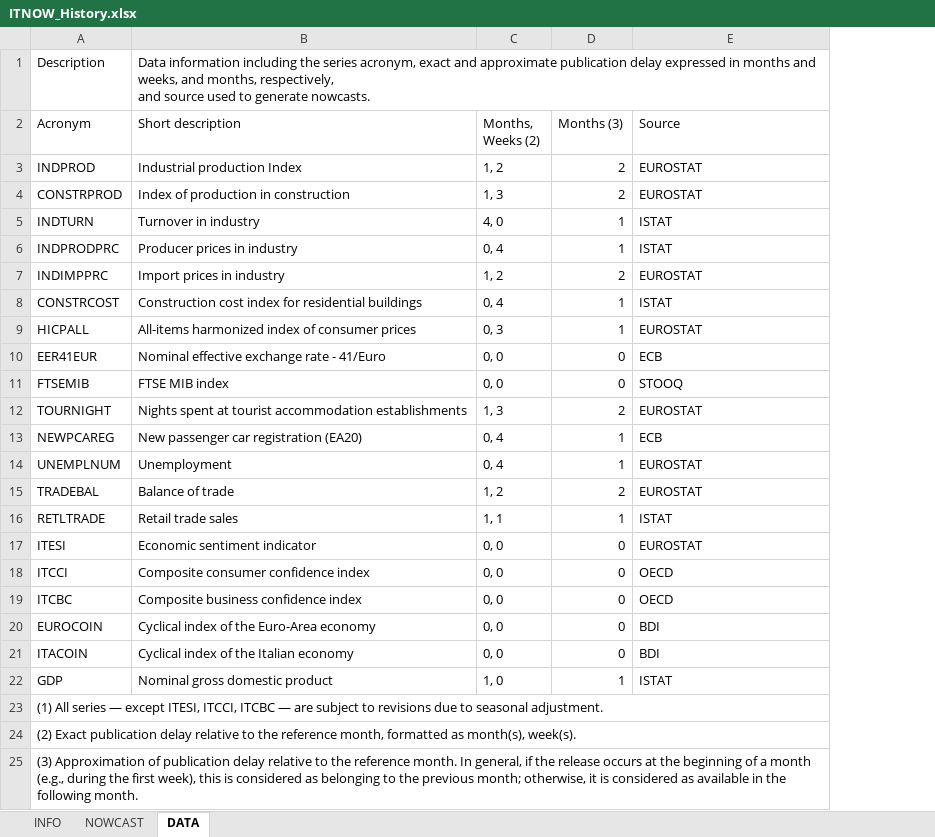
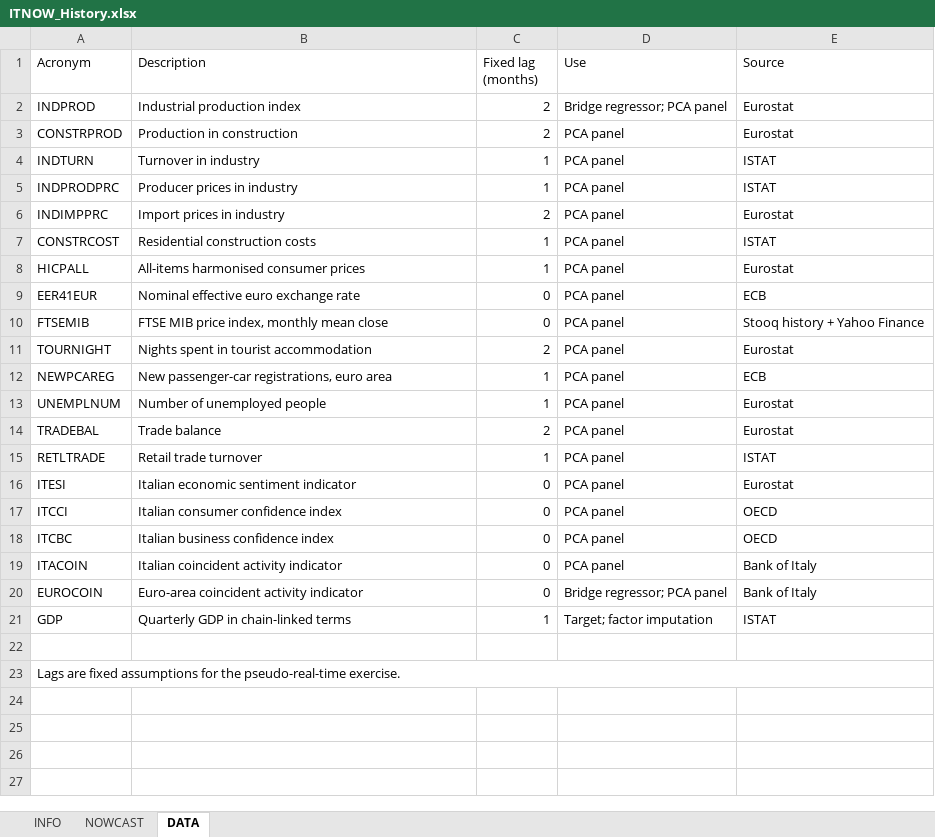
Before and after one commit to andreaviselli/andreaviselli.github.io, an Excel workbook: static/ITNOW/ITNOW_History.xlsx, sheet DATA, drawn as a sheet; values as stored, in another font and other column widths than the file's, no cell formats; removed rows and columns are numbered as before the commit, all else as after; ↵ is a line break in a cell; the diff names each change by its address in the sheet, - before the commit and + after, or states it on an @@ line.

Commit message:
Publish revised ITNOW bridge page and downloads

```diff
--- a/static/ITNOW/ITNOW_History.xlsx (sheet DATA)
+++ b/static/ITNOW/ITNOW_History.xlsx (sheet DATA)
-column C (Months, Weeks (2)), rows 3-19: 1, 2 | 1, 3 | 4, 0 | 0, 4 | 1, 2 | 0, 4 | 0, 3 | 0, 0 | 0, 0 | 1, 3 | 0, 4 | 0, 4 | 1, 2 | 1, 1 | 0, 0 | 0, 0 | 0, 0; rows 21-22: 0, 0 | 1, 0
+column D (Use), rows 2-19: Bridge regressor; PCA panel | PCA panel | PCA panel | PCA panel | PCA panel | PCA panel | PCA panel | PCA panel | PCA panel | PCA panel | PCA panel | PCA panel | PCA panel | PCA panel | PCA panel | PCA panel | PCA panel | PCA panel; row 21: Target; factor imputation
-row 1: Description | Data information including the series acronym, exact and approximate publication delay expressed in months and weeks, and months, respectively, ↵ and source used to generate nowcasts.
-B1: Short description
+B1: Description
-C1: Months (3)
+C1: Fixed lag (months)
-B2 (Description): Industrial production Index
+B2 (Description): Industrial production index
-E2:E3 (Source): EUROSTAT
+E2:E3 (Source): Eurostat
-B3 (Description): Index of production in construction
+B3 (Description): Production in construction
-E6 (Source): EUROSTAT
+E6 (Source): Eurostat
-B7 (Description): Construction cost index for residential buildings
+B7 (Description): Residential construction costs
-B8 (Description): All-items harmonized index of consumer prices
+B8 (Description): All-items harmonised consumer prices
-E8 (Source): EUROSTAT
+E8 (Source): Eurostat
-B9 (Description): Nominal effective exchange rate - 41/Euro
+B9 (Description): Nominal effective euro exchange rate
-B10 (Description): FTSE MIB index
+B10 (Description): FTSE MIB price index, monthly mean close
-E10 (Source): STOOQ
+E10 (Source): Stooq history + Yahoo Finance
-B11 (Description): Nights spent at tourist accommodation establishments
+B11 (Description): Nights spent in tourist accommodation
-E11 (Source): EUROSTAT
+E11 (Source): Eurostat
-B12 (Description): New passenger car registration (EA20)
+B12 (Description): New passenger-car registrations, euro area
-B13 (Description): Unemployment
+B13 (Description): Number of unemployed people
-E13:E14 (Source): EUROSTAT
+E13:E14 (Source): Eurostat
-B14 (Description): Balance of trade
+B14 (Description): Trade balance
-B15 (Description): Retail trade sales
+B15 (Description): Retail trade turnover
-B16 (Description): Economic sentiment indicator
+B16 (Description): Italian economic sentiment indicator
-E16 (Source): EUROSTAT
+E16 (Source): Eurostat
-B17 (Description): Composite consumer confidence index
+B17 (Description): Italian consumer confidence index
-B18 (Description): Composite business confidence index
+B18 (Description): Italian business confidence index
-row 20: EUROCOIN | Cyclical index of the Euro-Area economy | 0, 0 | 0 | BDI
-B19 (Description): Cyclical index of the Italian economy
+B19 (Description): Italian coincident activity indicator
-E19 (Source): BDI
+E19 (Source): Bank of Italy
+row 20: EUROCOIN | Euro-area coincident activity indicator | 0 | Bridge regressor; PCA panel | Bank of Italy
-B21 (Description): Nominal gross domestic product
+B21 (Description): Quarterly GDP in chain-linked terms
-A22 (Acronym): (1) All series — except ITESI, ITCCI, ITCBC — are subject to revisions due to seasonal adjustment.
+A22 (Acronym): (empty)
-A23:E23 merged
-A23 (Acronym): (2) Exact publication delay relative to the reference month, formatted as month(s), week(s).
+A23 (Acronym): Lags are fixed assumptions for the pseudo-real-time exercise.
-row 25: (3) Approximation of publication delay relative to the reference month. In general, if the release occurs at the beginning of a month (e.g., during the first week), this is considered as belonging to the previous month; otherwise, it is considered as available in the following month.
```
Also changed, not shown: sheet NOWCAST, sheet INFO, cell formats, 14 other files.
